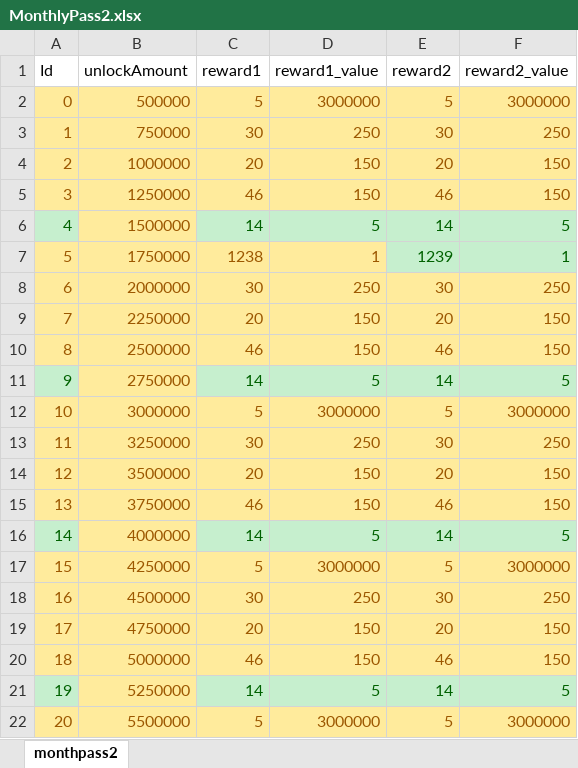
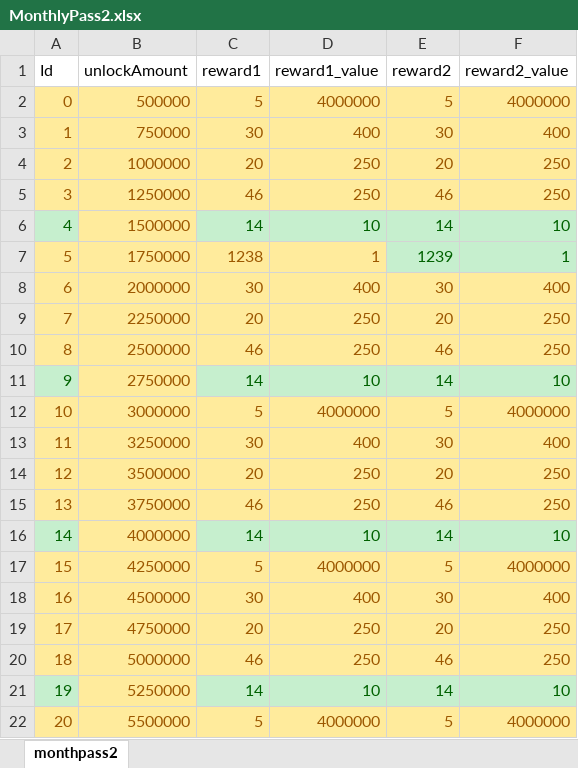
Before and after one commit to luckyzwei/Yosaki, an Excel workbook: Assets/06.Table/MonthlyPass2.xlsx, sheet monthpass2, drawn as a sheet; only a part is shown; values as stored, in another font and other column widths than the file's, no borders; the diff covers the shown part only; the diff names each change by its address in the sheet, - before the commit and + after, or states it on an @@ line.

```diff
--- a/Assets/06.Table/MonthlyPass2.xlsx (sheet monthpass2)
+++ b/Assets/06.Table/MonthlyPass2.xlsx (sheet monthpass2)
-D2 (reward1_value): 3000000
+D2 (reward1_value): 4000000
-F2 (reward2_value): 3000000
+F2 (reward2_value): 4000000
-D3 (reward1_value): 250
+D3 (reward1_value): 400
-F3 (reward2_value): 250
+F3 (reward2_value): 400
-D4:D5 (reward1_value): 150
+D4:D5 (reward1_value): 250
-F4:F5 (reward2_value): 150
+F4:F5 (reward2_value): 250
-D6 (reward1_value): 5
+D6 (reward1_value): 10
-F6 (reward2_value): 5
+F6 (reward2_value): 10
-D8 (reward1_value): 250
+D8 (reward1_value): 400
-F8 (reward2_value): 250
+F8 (reward2_value): 400
-D9:D10 (reward1_value): 150
+D9:D10 (reward1_value): 250
-F9:F10 (reward2_value): 150
+F9:F10 (reward2_value): 250
-D11 (reward1_value): 5
+D11 (reward1_value): 10
-F11 (reward2_value): 5
+F11 (reward2_value): 10
-D12 (reward1_value): 3000000
+D12 (reward1_value): 4000000
-F12 (reward2_value): 3000000
+F12 (reward2_value): 4000000
-D13 (reward1_value): 250
+D13 (reward1_value): 400
-F13 (reward2_value): 250
+F13 (reward2_value): 400
-D14:D15 (reward1_value): 150
+D14:D15 (reward1_value): 250
-F14:F15 (reward2_value): 150
+F14:F15 (reward2_value): 250
-D16 (reward1_value): 5
+D16 (reward1_value): 10
-F16 (reward2_value): 5
+F16 (reward2_value): 10
-D17 (reward1_value): 3000000
+D17 (reward1_value): 4000000
-F17 (reward2_value): 3000000
+F17 (reward2_value): 4000000
-D18 (reward1_value): 250
+D18 (reward1_value): 400
-F18 (reward2_value): 250
+F18 (reward2_value): 400
-D19:D20 (reward1_value): 150
+D19:D20 (reward1_value): 250
-F19:F20 (reward2_value): 150
+F19:F20 (reward2_value): 250
-D21 (reward1_value): 5
+D21 (reward1_value): 10
-F21 (reward2_value): 5
+F21 (reward2_value): 10
-D22 (reward1_value): 3000000
+D22 (reward1_value): 4000000
-F22 (reward2_value): 3000000
+F22 (reward2_value): 4000000
```
Also changed, not shown: 40 added rows and 916 edited cells elsewhere in this sheet, 2 other files.
